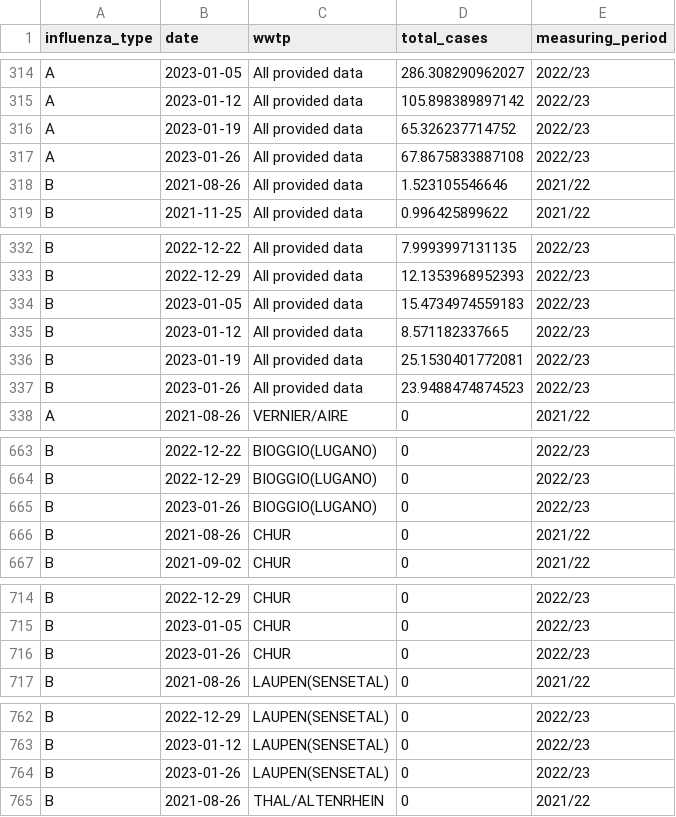
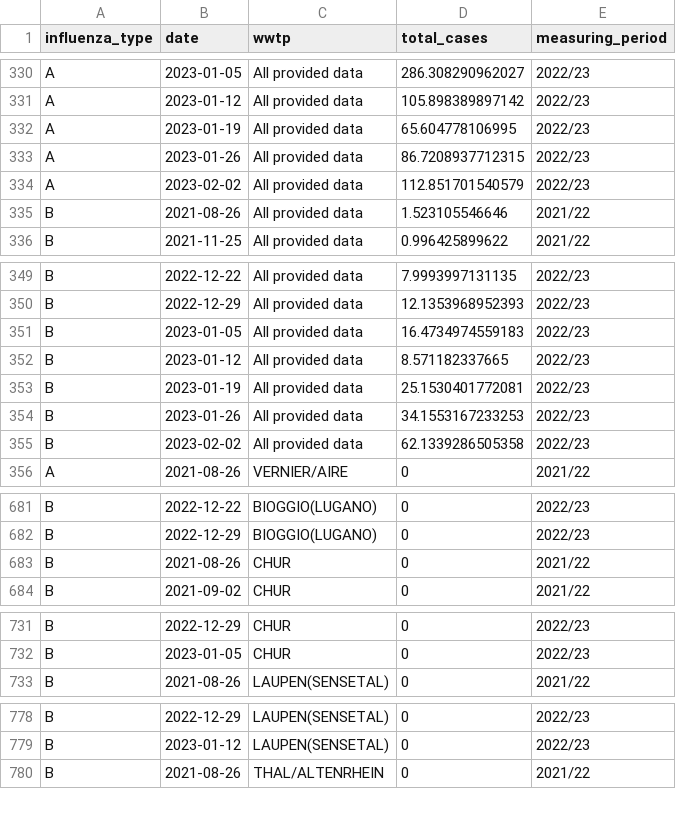
Before and after one commit to wise-ch/wastewater-influenza-dashboard, a CSV file: data/clean_data_cases_che.csv, drawn as a sheet; only a part is shown, gaps mark what is left out; the diff covers the shown part only.

Commit message:
Update case and wastewater data

```diff
--- a/data/clean_data_cases_che.csv
+++ b/data/clean_data_cases_che.csv
@@ -315,4 +331,5 @@
 "A",2023-01-12,"All provided data",105.898389897142,"2022/23"
-"A",2023-01-19,"All provided data",65.326237714752,"2022/23"
-"A",2023-01-26,"All provided data",67.8675833887108,"2022/23"
+"A",2023-01-19,"All provided data",65.604778106995,"2022/23"
+"A",2023-01-26,"All provided data",86.7208937712315,"2022/23"
+"A",2023-02-02,"All provided data",112.851701540579,"2022/23"
 "B",2021-08-26,"All provided data",1.523105546646,"2021/22"
@@ -333,6 +350,7 @@
 "B",2022-12-29,"All provided data",12.1353968952393,"2022/23"
-"B",2023-01-05,"All provided data",15.4734974559183,"2022/23"
+"B",2023-01-05,"All provided data",16.4734974559183,"2022/23"
 "B",2023-01-12,"All provided data",8.571182337665,"2022/23"
 "B",2023-01-19,"All provided data",25.1530401772081,"2022/23"
-"B",2023-01-26,"All provided data",23.9488474874523,"2022/23"
+"B",2023-01-26,"All provided data",34.1553167233253,"2022/23"
+"B",2023-02-02,"All provided data",62.1339286505358,"2022/23"
 "A",2021-08-26,"VERNIER/AIRE",0,"2021/22"
@@ -664,3 +682,2 @@
 "B",2022-12-29,"BIOGGIO(LUGANO)",0,"2022/23"
-"B",2023-01-26,"BIOGGIO(LUGANO)",0,"2022/23"
 "B",2021-08-26,"CHUR",0,"2021/22"
@@ -715,3 +732,2 @@
 "B",2023-01-05,"CHUR",0,"2022/23"
-"B",2023-01-26,"CHUR",0,"2022/23"
 "B",2021-08-26,"LAUPEN(SENSETAL)",0,"2021/22"
@@ -763,3 +779,2 @@
 "B",2023-01-12,"LAUPEN(SENSETAL)",0,"2022/23"
-"B",2023-01-26,"LAUPEN(SENSETAL)",0,"2022/23"
 "B",2021-08-26,"THAL/ALTENRHEIN",0,"2021/22"
```
Also changed, not shown: 17 added rows and 12 edited cells elsewhere in this file, 1 other file.
